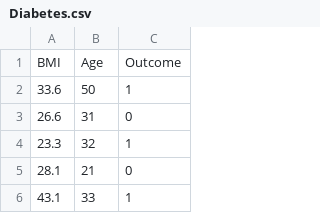
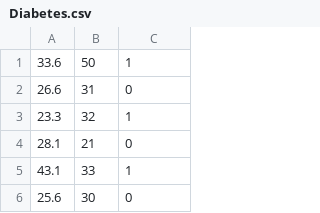
Before and after one commit to lemonslayer/Diabetes-Predict-AIML, a CSV file: Diabetes.csv, drawn as a sheet; only a part is shown; the shorter side is filled out with more unchanged rows.

Commit message:
Update Diabetes.csv

```diff
--- a/Diabetes.csv
+++ b/Diabetes.csv
@@ -1,2 +1 @@
-BMI,Age,Outcome
 33.6,50,1
```
